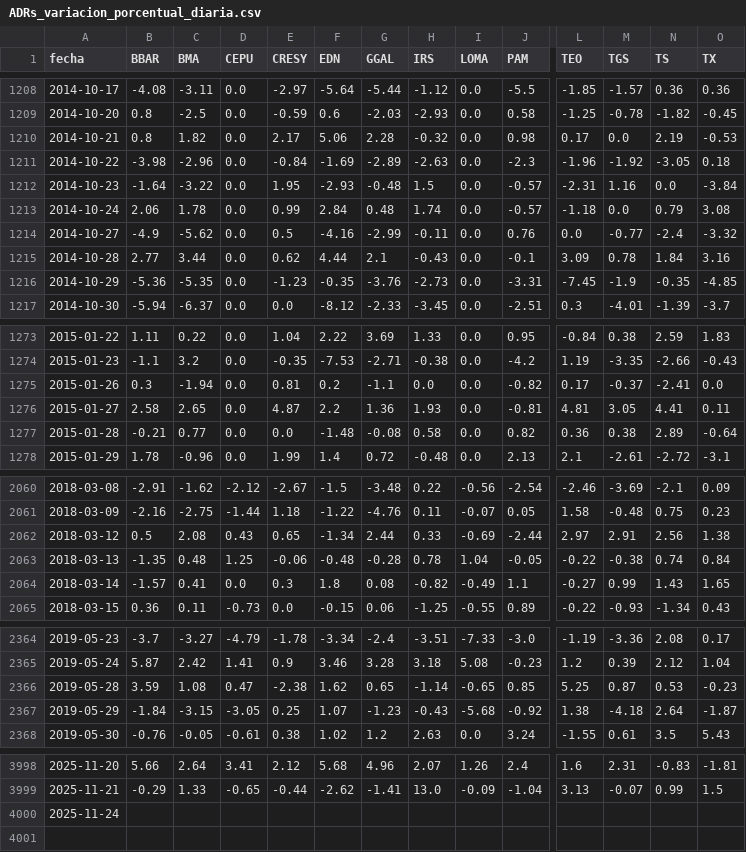
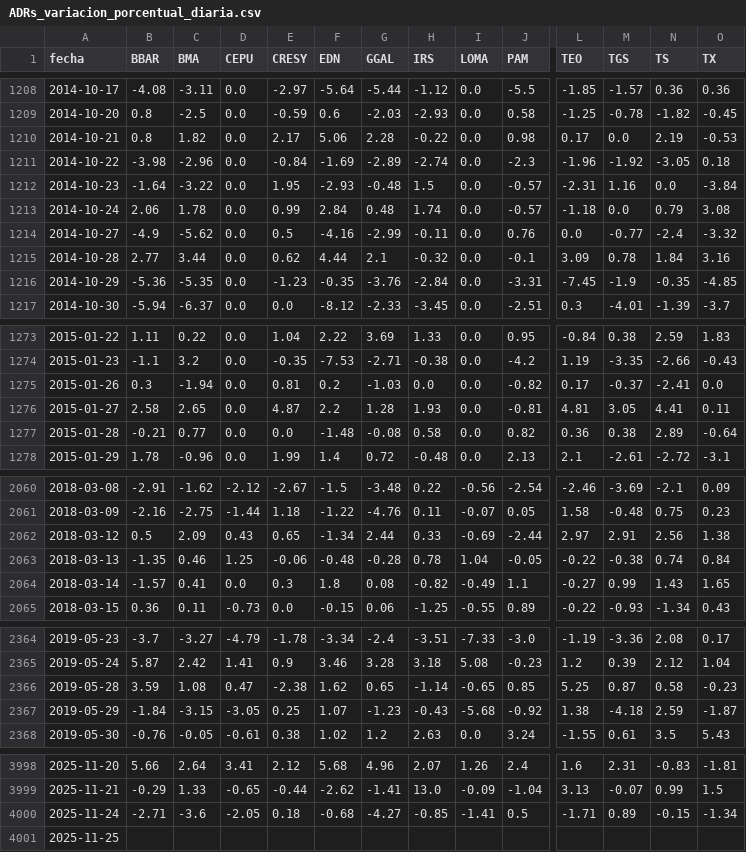
Before and after one commit to jesusrobles824/base-de-datos, a CSV file: ADRs_variacion_porcentual_diaria.csv, drawn as a sheet; only a part is shown, gaps mark what is left out; addresses are those after the commit; rows hold the shown columns only; the diff names each change by its address in the sheet, - before the commit and + after, or states it on an @@ line.

```diff
--- a/ADRs_variacion_porcentual_diaria.csv
+++ b/ADRs_variacion_porcentual_diaria.csv
-H1210 (IRS): -0.32
+H1210 (IRS): -0.22
-H1211 (IRS): -2.63
+H1211 (IRS): -2.74
-H1215 (IRS): -0.43
+H1215 (IRS): -0.32
-H1216 (IRS): -2.73
+H1216 (IRS): -2.84
-G1275 (GGAL): -1.1
+G1275 (GGAL): -1.03
-G1276 (GGAL): 1.36
+G1276 (GGAL): 1.28
-C2062 (BMA): 2.08
+C2062 (BMA): 2.09
-C2063 (BMA): 0.48
+C2063 (BMA): 0.46
-N2366 (TS): 0.53
+N2366 (TS): 0.58
-N2367 (TS): 2.64
+N2367 (TS): 2.59
+row 4000: 2025-11-24 | -2.71 | -3.6 | -2.05 | 0.18 | -0.68 | -4.27 | -0.85 | -1.41 | 0.5 | -1.71 | 0.89 | -0.15 | -1.34
-A4001 (fecha): 2025-11-24
+A4001 (fecha): 2025-11-25
```
Also changed, not shown: Precios_ADRs.csv.
